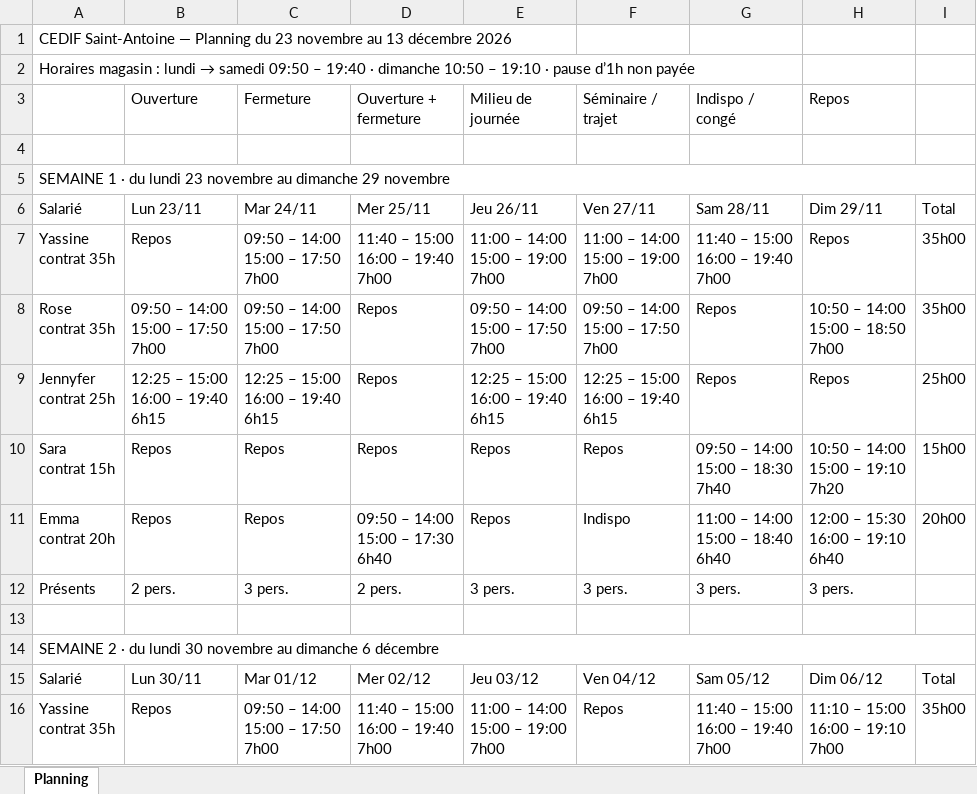
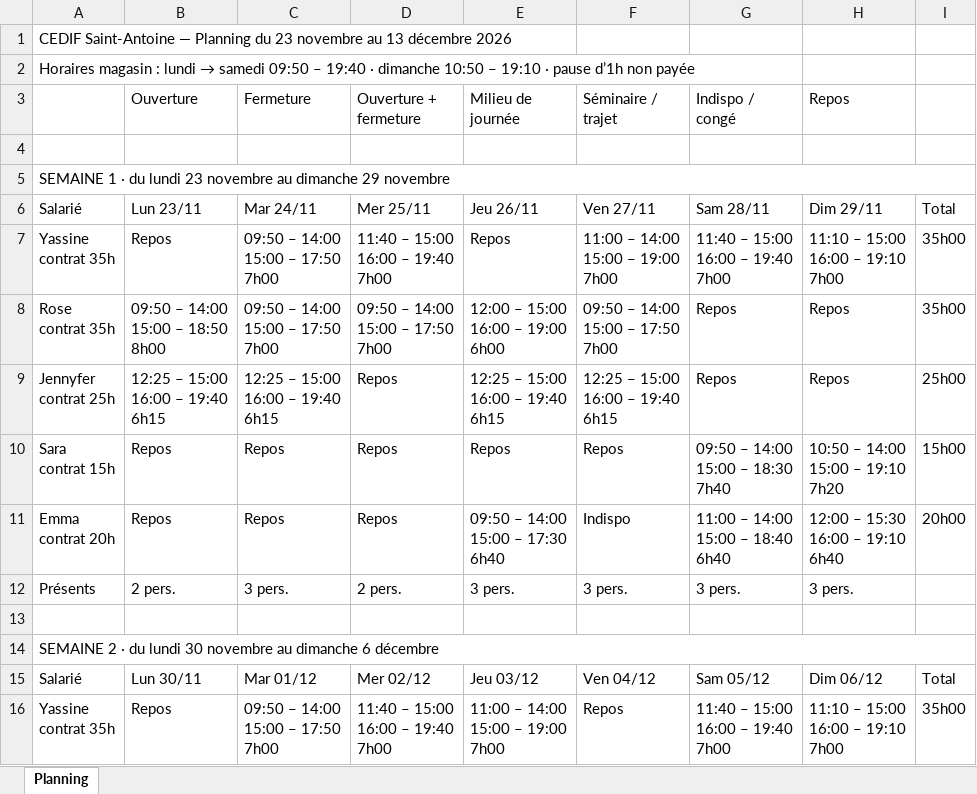
Before and after one commit to mohaaaaa395-cpu/Plannings-, an Excel workbook: Planning_23nov-13dec.xlsx, sheet Planning, drawn as a sheet; only a part is shown; values as stored, in another font and other column widths than the file's, no cell formats; ↵ is a line break in a cell; the diff covers the shown part only; the diff names each change by its address in the sheet, - before the commit and + after, or states it on an @@ line.

```diff
--- a/Planning_23nov-13dec.xlsx (sheet Planning)
+++ b/Planning_23nov-13dec.xlsx (sheet Planning)
-E7 (Milieu de journée): 11:00 – 14:00 ↵ 15:00 – 19:00 ↵ 7h00
+E7 (Milieu de journée): Repos
-H7 (Repos): Repos
+H7 (Repos): 11:10 – 15:00 ↵ 16:00 – 19:10 ↵ 7h00
-B8 (Ouverture): 09:50 – 14:00 ↵ 15:00 – 17:50 ↵ 7h00
+B8 (Ouverture): 09:50 – 14:00 ↵ 15:00 – 18:50 ↵ 8h00
-D8 (Ouverture + fermeture): Repos
+D8 (Ouverture + fermeture): 09:50 – 14:00 ↵ 15:00 – 17:50 ↵ 7h00
-E8 (Milieu de journée): 09:50 – 14:00 ↵ 15:00 – 17:50 ↵ 7h00
+E8 (Milieu de journée): 12:00 – 15:00 ↵ 16:00 – 19:00 ↵ 6h00
-H8 (Repos): 10:50 – 14:00 ↵ 15:00 – 18:50 ↵ 7h00
+H8 (Repos): Repos
-D11 (Ouverture + fermeture): 09:50 – 14:00 ↵ 15:00 – 17:30 ↵ 6h40
+D11 (Ouverture + fermeture): Repos
-E11 (Milieu de journée): Repos
+E11 (Milieu de journée): 09:50 – 14:00 ↵ 15:00 – 17:30 ↵ 6h40
```
Also changed, not shown: 1 removed row and 25 edited cells elsewhere in this sheet, cell formats, Planning_ST_Antoine_23nov-13dec.xlsx, 2 other files.
